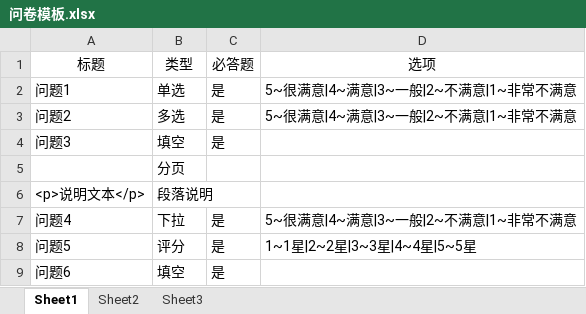
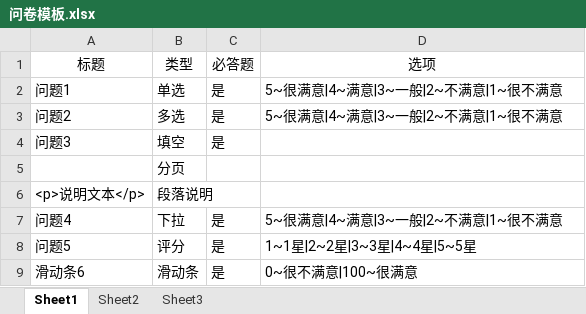
Before and after one commit to GitHubYX1/questionnaire-survey, an Excel workbook: public/问卷模板.xlsx, sheet Sheet1, drawn as a sheet; values as stored, in another font and other column widths than the file's, no borders; removed rows and columns are numbered as before the commit, all else as after; the diff names each change by its address in the sheet, - before the commit and + after, or states it on an @@ line.

```diff
--- a/public/问卷模板.xlsx (sheet Sheet1)
+++ b/public/问卷模板.xlsx (sheet Sheet1)
-D2:D3 (选项): 5~很满意|4~满意|3~一般|2~不满意|1~非常不满意
+D2:D3 (选项): 5~很满意|4~满意|3~一般|2~不满意|1~很不满意
-D7 (选项): 5~很满意|4~满意|3~一般|2~不满意|1~非常不满意
+D7 (选项): 5~很满意|4~满意|3~一般|2~不满意|1~很不满意
-row 9: 问题6 | 填空 | 是
+row 9: 滑动条6 | 滑动条 | 是 | 0~很不满意|100~很满意
```
Also changed, not shown: 1 other file.
